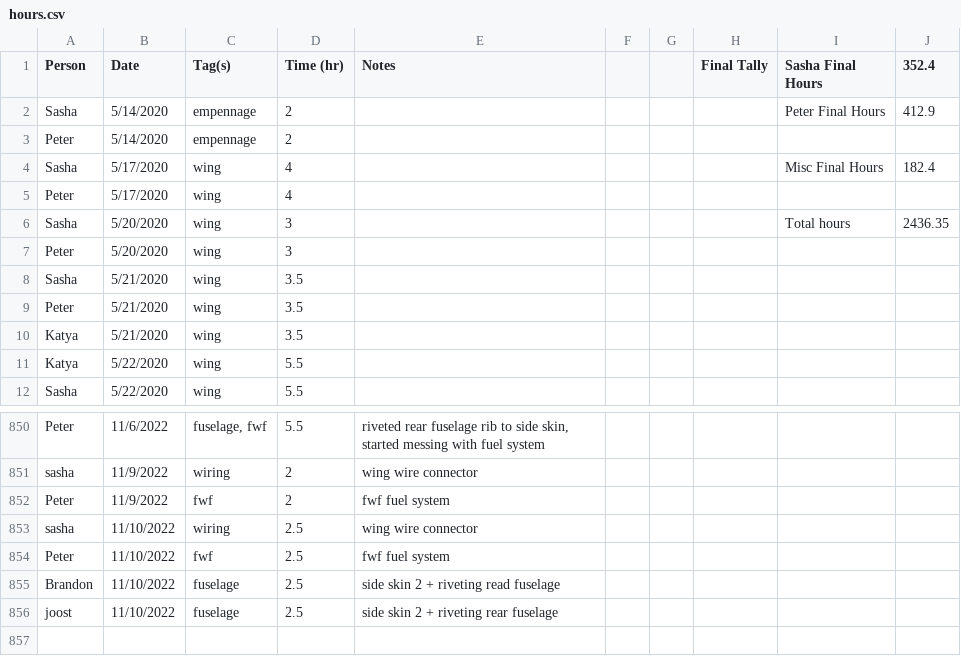
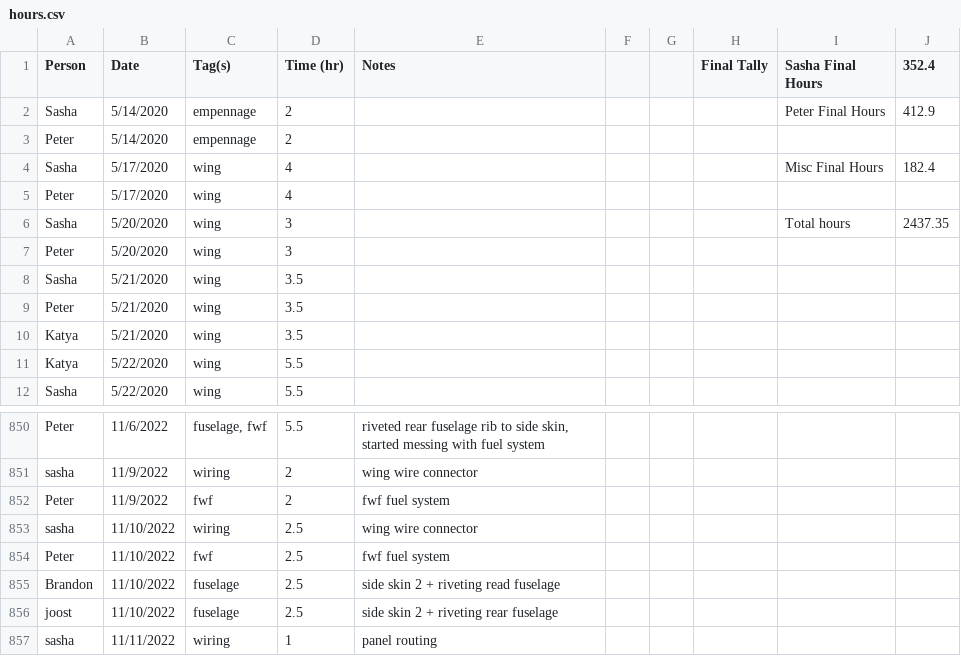
Before and after one commit to pzhokhov/pzhokhov.github.io, a CSV file: data/hours.csv, drawn as a sheet; only a part is shown, gaps mark what is left out.

```diff
--- a/data/hours.csv
+++ b/data/hours.csv
@@ -5,3 +5,3 @@ Sasha,5/17/2020,wing,4,,,,,Misc Final Hours,182.4
 Peter,5/17/2020,wing,4,,,,,,
-Sasha,5/20/2020,wing,3,,,,,Total hours,2436.35
+Sasha,5/20/2020,wing,3,,,,,Total hours,2437.35
 Peter,5/20/2020,wing,3,,,,,,
@@ -857 +857,2 @@ Brandon,11/10/2022,fuselage ,2.5,side skin 2 + riveting read fuselage,,,,,
 joost ,11/10/2022,fuselage ,2.5,side skin 2 + riveting rear fuselage ,,,,,
+sasha,11/11/2022,wiring,1,panel routing,,,,,
```
Also changed, not shown: 1 other file.
